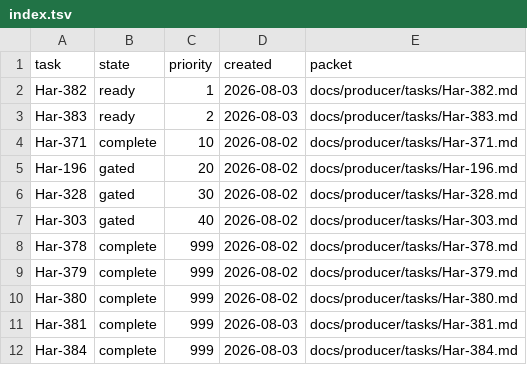
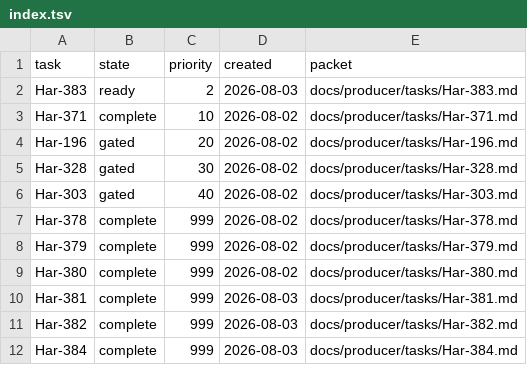
Before and after one commit to rioyokotalab/harness, a TSV file: docs/producer/index.tsv, drawn as a sheet.

Commit message:
Reconcile Har-382 producer queue

```diff
--- a/docs/producer/index.tsv
+++ b/docs/producer/index.tsv
@@ -1,3 +1,2 @@
 task	state	priority	created	packet
-Har-382	ready	1	2026-08-03	docs/producer/tasks/Har-382.md
 Har-383	ready	2	2026-08-03	docs/producer/tasks/Har-383.md
@@ -11,2 +10,3 @@ Har-380	complete	999	2026-08-02	docs/producer/tasks/Har-380.md
 Har-381	complete	999	2026-08-03	docs/producer/tasks/Har-381.md
+Har-382	complete	999	2026-08-03	docs/producer/tasks/Har-382.md
 Har-384	complete	999	2026-08-03	docs/producer/tasks/Har-384.md
```
Also changed, not shown: 1 other file.
